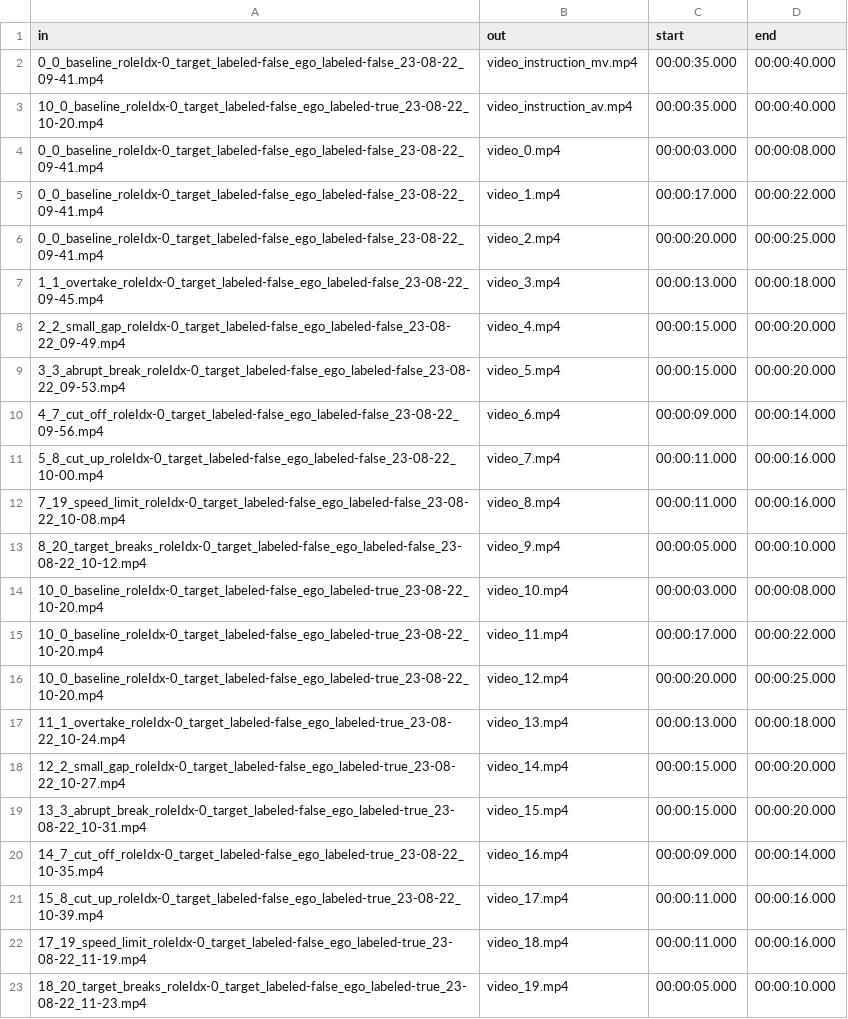
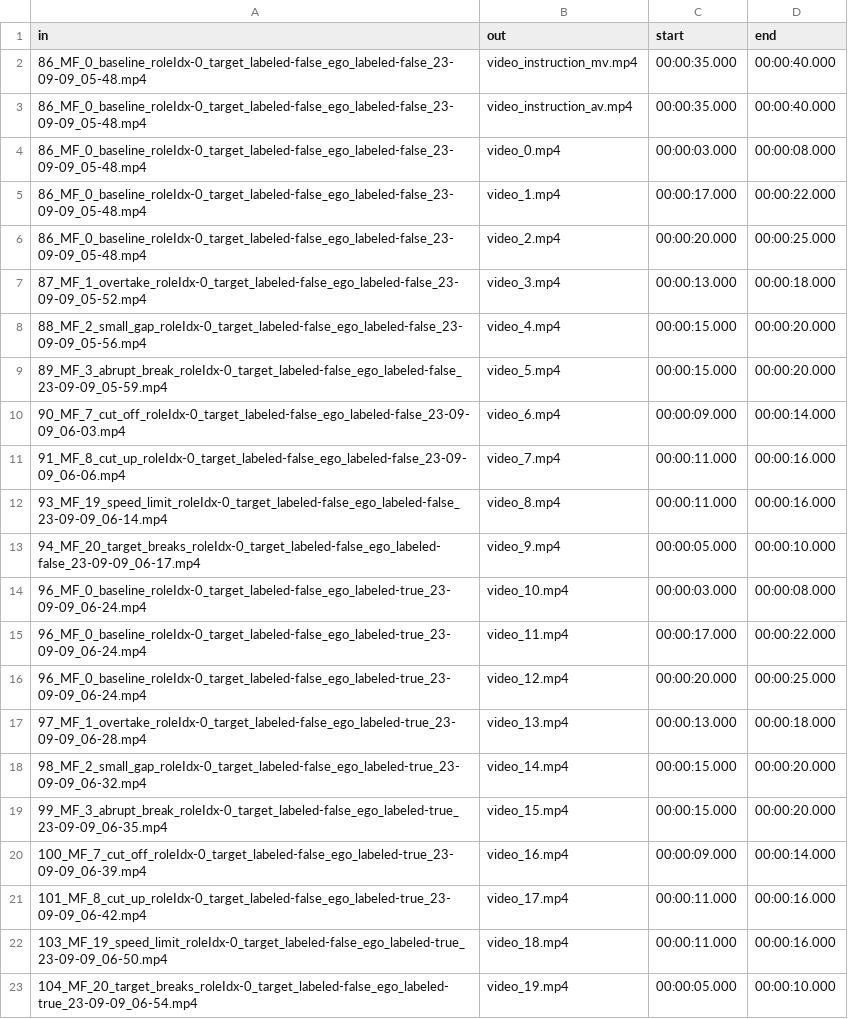
Before and after one commit to bazilinskyy/uncertainty-crowdsourced, a CSV file: uncert/preparation/process_videos_info.csv, drawn as a sheet.

Commit message:
Update process_videos_info.csv

```diff
--- a/uncert/preparation/process_videos_info.csv
+++ b/uncert/preparation/process_videos_info.csv
@@ -1,23 +1,23 @@
 in,out,start,end
-0_0_baseline_roleIdx-0_target_labeled-false_ego_labeled-false_23-08-22_09-41.mp4,video_instruction_mv.mp4,00:00:35.000,00:00:40.000
-10_0_baseline_roleIdx-0_target_labeled-false_ego_labeled-true_23-08-22_10-20.mp4,video_instruction_av.mp4,00:00:35.000,00:00:40.000
-0_0_baseline_roleIdx-0_target_labeled-false_ego_labeled-false_23-08-22_09-41.mp4,video_0.mp4,00:00:03.000,00:00:08.000
-0_0_baseline_roleIdx-0_target_labeled-false_ego_labeled-false_23-08-22_09-41.mp4,video_1.mp4,00:00:17.000,00:00:22.000
-0_0_baseline_roleIdx-0_target_labeled-false_ego_labeled-false_23-08-22_09-41.mp4,video_2.mp4,00:00:20.000,00:00:25.000
-1_1_overtake_roleIdx-0_target_labeled-false_ego_labeled-false_23-08-22_09-45.mp4,video_3.mp4,00:00:13.000,00:00:18.000
-2_2_small_gap_roleIdx-0_target_labeled-false_ego_labeled-false_23-08-22_09-49.mp4,video_4.mp4,00:00:15.000,00:00:20.000
-3_3_abrupt_break_roleIdx-0_target_labeled-false_ego_labeled-false_23-08-22_09-53.mp4,video_5.mp4,00:00:15.000,00:00:20.000
-4_7_cut_off_roleIdx-0_target_labeled-false_ego_labeled-false_23-08-22_09-56.mp4,video_6.mp4,00:00:09.000,00:00:14.000
-5_8_cut_up_roleIdx-0_target_labeled-false_ego_labeled-false_23-08-22_10-00.mp4,video_7.mp4,00:00:11.000,00:00:16.000
-7_19_speed_limit_roleIdx-0_target_labeled-false_ego_labeled-false_23-08-22_10-08.mp4,video_8.mp4,00:00:11.000,00:00:16.000
-8_20_target_breaks_roleIdx-0_target_labeled-false_ego_labeled-false_23-08-22_10-12.mp4,video_9.mp4,00:00:05.000,00:00:10.000
-10_0_baseline_roleIdx-0_target_labeled-false_ego_labeled-true_23-08-22_10-20.mp4,video_10.mp4,00:00:03.000,00:00:08.000
-10_0_baseline_roleIdx-0_target_labeled-false_ego_labeled-true_23-08-22_10-20.mp4,video_11.mp4,00:00:17.000,00:00:22.000
-10_0_baseline_roleIdx-0_target_labeled-false_ego_labeled-true_23-08-22_10-20.mp4,video_12.mp4,00:00:20.000,00:00:25.000
-11_1_overtake_roleIdx-0_target_labeled-false_ego_labeled-true_23-08-22_10-24.mp4,video_13.mp4,00:00:13.000,00:00:18.000
-12_2_small_gap_roleIdx-0_target_labeled-false_ego_labeled-true_23-08-22_10-27.mp4,video_14.mp4,00:00:15.000,00:00:20.000
-13_3_abrupt_break_roleIdx-0_target_labeled-false_ego_labeled-true_23-08-22_10-31.mp4,video_15.mp4,00:00:15.000,00:00:20.000
-14_7_cut_off_roleIdx-0_target_labeled-false_ego_labeled-true_23-08-22_10-35.mp4,video_16.mp4,00:00:09.000,00:00:14.000
-15_8_cut_up_roleIdx-0_target_labeled-false_ego_labeled-true_23-08-22_10-39.mp4,video_17.mp4,00:00:11.000,00:00:16.000
-17_19_speed_limit_roleIdx-0_target_labeled-false_ego_labeled-true_23-08-22_11-19.mp4,video_18.mp4,00:00:11.000,00:00:16.000
-18_20_target_breaks_roleIdx-0_target_labeled-false_ego_labeled-true_23-08-22_11-23.mp4,video_19.mp4,00:00:05.000,00:00:10.000
+86_MF_0_baseline_roleIdx-0_target_labeled-false_ego_labeled-false_23-09-09_05-48.mp4,video_instruction_mv.mp4,00:00:35.000,00:00:40.000
+86_MF_0_baseline_roleIdx-0_target_labeled-false_ego_labeled-false_23-09-09_05-48.mp4,video_instruction_av.mp4,00:00:35.000,00:00:40.000
+86_MF_0_baseline_roleIdx-0_target_labeled-false_ego_labeled-false_23-09-09_05-48.mp4,video_0.mp4,00:00:03.000,00:00:08.000
+86_MF_0_baseline_roleIdx-0_target_labeled-false_ego_labeled-false_23-09-09_05-48.mp4,video_1.mp4,00:00:17.000,00:00:22.000
+86_MF_0_baseline_roleIdx-0_target_labeled-false_ego_labeled-false_23-09-09_05-48.mp4,video_2.mp4,00:00:20.000,00:00:25.000
+87_MF_1_overtake_roleIdx-0_target_labeled-false_ego_labeled-false_23-09-09_05-52.mp4,video_3.mp4,00:00:13.000,00:00:18.000
+88_MF_2_small_gap_roleIdx-0_target_labeled-false_ego_labeled-false_23-09-09_05-56.mp4,video_4.mp4,00:00:15.000,00:00:20.000
+89_MF_3_abrupt_break_roleIdx-0_target_labeled-false_ego_labeled-false_23-09-09_05-59.mp4,video_5.mp4,00:00:15.000,00:00:20.000
+90_MF_7_cut_off_roleIdx-0_target_labeled-false_ego_labeled-false_23-09-09_06-03.mp4,video_6.mp4,00:00:09.000,00:00:14.000
+91_MF_8_cut_up_roleIdx-0_target_labeled-false_ego_labeled-false_23-09-09_06-06.mp4,video_7.mp4,00:00:11.000,00:00:16.000
+93_MF_19_speed_limit_roleIdx-0_target_labeled-false_ego_labeled-false_23-09-09_06-14.mp4,video_8.mp4,00:00:11.000,00:00:16.000
+94_MF_20_target_breaks_roleIdx-0_target_labeled-false_ego_labeled-false_23-09-09_06-17.mp4,video_9.mp4,00:00:05.000,00:00:10.000
+96_MF_0_baseline_roleIdx-0_target_labeled-false_ego_labeled-true_23-09-09_06-24.mp4,video_10.mp4,00:00:03.000,00:00:08.000
+96_MF_0_baseline_roleIdx-0_target_labeled-false_ego_labeled-true_23-09-09_06-24.mp4,video_11.mp4,00:00:17.000,00:00:22.000
+96_MF_0_baseline_roleIdx-0_target_labeled-false_ego_labeled-true_23-09-09_06-24.mp4,video_12.mp4,00:00:20.000,00:00:25.000
+97_MF_1_overtake_roleIdx-0_target_labeled-false_ego_labeled-true_23-09-09_06-28.mp4,video_13.mp4,00:00:13.000,00:00:18.000
+98_MF_2_small_gap_roleIdx-0_target_labeled-false_ego_labeled-true_23-09-09_06-32.mp4,video_14.mp4,00:00:15.000,00:00:20.000
+99_MF_3_abrupt_break_roleIdx-0_target_labeled-false_ego_labeled-true_23-09-09_06-35.mp4,video_15.mp4,00:00:15.000,00:00:20.000
+100_MF_7_cut_off_roleIdx-0_target_labeled-false_ego_labeled-true_23-09-09_06-39.mp4,video_16.mp4,00:00:09.000,00:00:14.000
+101_MF_8_cut_up_roleIdx-0_target_labeled-false_ego_labeled-true_23-09-09_06-42.mp4,video_17.mp4,00:00:11.000,00:00:16.000
+103_MF_19_speed_limit_roleIdx-0_target_labeled-false_ego_labeled-true_23-09-09_06-50.mp4,video_18.mp4,00:00:11.000,00:00:16.000
+104_MF_20_target_breaks_roleIdx-0_target_labeled-false_ego_labeled-true_23-09-09_06-54.mp4,video_19.mp4,00:00:05.000,00:00:10.000
```
